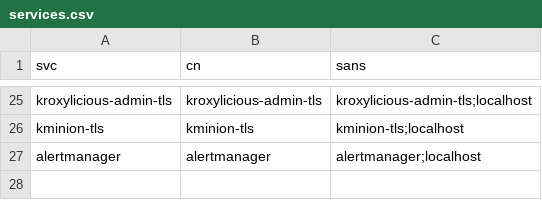
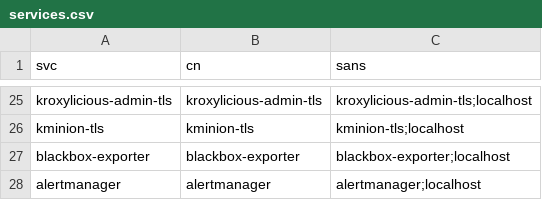
Before and after one commit to anqxz/kafka_project, a CSV file: clusters/step-ca/init/services.csv, drawn as a sheet; only a part is shown, gaps mark what is left out.

Commit message:
feat(mtls): blackbox exporter serves + trusts HTTPS end to end
- services.csv: blackbox-exporter leaf.
- services/blackbox-exporter/config/web-config.yml: tls_server_config
  pointing at /certs/pem/blackbox-exporter/tls.{crt,key}.
- services/blackbox-exporter/config/blackbox.yml: http_2xx module now
  sets tls_config.ca_file = /certs/ca/ca-bundle.pem so probes against
  the HTTPS backends (prometheus, alertmanager, loki, tempo,
  pyroscope-tls, grafana, kafka-connect) trust the lab CA instead of
  the system truststore.
- compose: pki-certs + web-config bind mount, --web.config.file arg,
  healthcheck flips to https + --no-check-certificate.
- prometheus.yml: blackbox-exporter + blackbox-http scrape jobs move
  to scheme:https + tls_config.ca_file.

Verified: `openssl s_client blackbox-exporter:9115` returns TLSv1.3,
verify ok. Prometheus targets: blackbox-exporter + all 7 blackbox-http
probes report health=up over HTTPS.

```diff
--- a/clusters/step-ca/init/services.csv
+++ b/clusters/step-ca/init/services.csv
@@ -26,2 +26,3 @@ kroxylicious-admin-tls,kroxylicious-admin-tls,kroxylicious-admin-tls;localhost
 kminion-tls,kminion-tls,kminion-tls;localhost
+blackbox-exporter,blackbox-exporter,blackbox-exporter;localhost
 alertmanager,alertmanager,alertmanager;localhost
```
Also changed, not shown: 4 other files.
